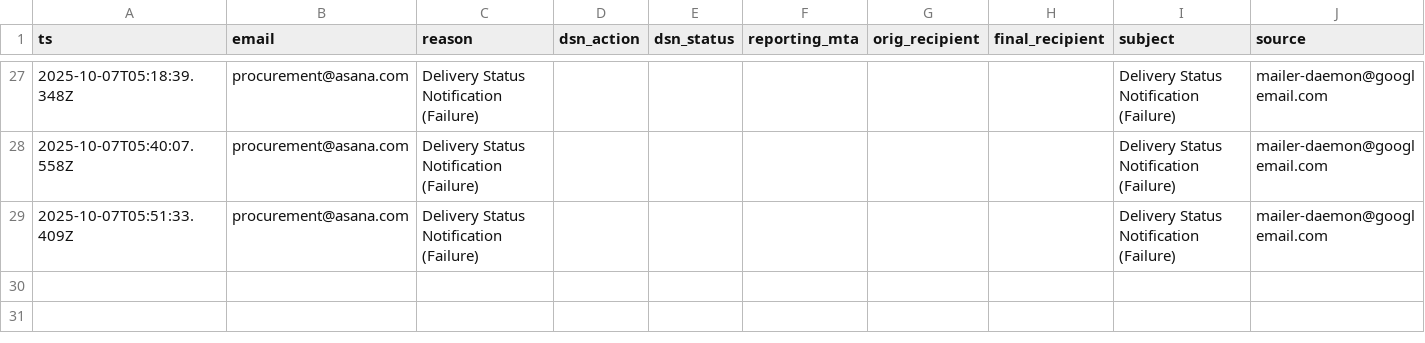
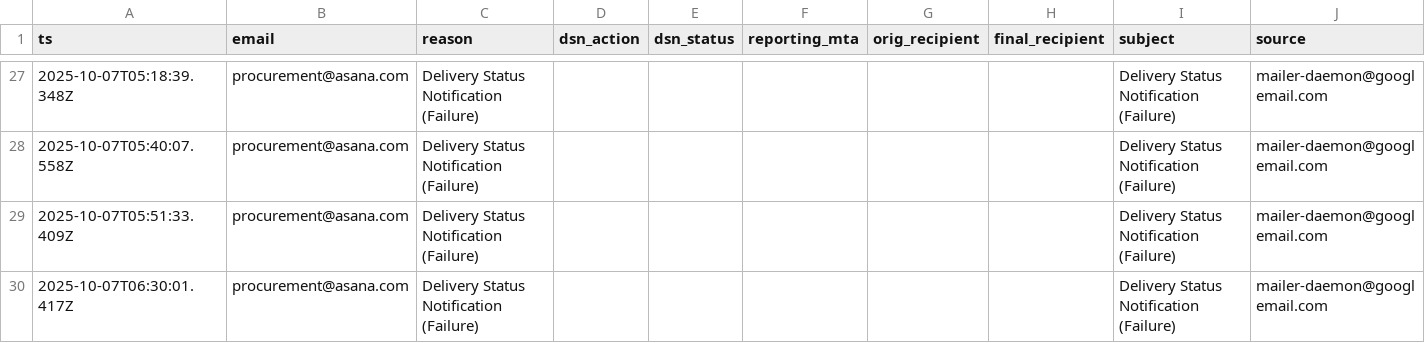
Before and after one commit to motuo666/cg-alert, a CSV file: data/bounces.csv, drawn as a sheet; only a part is shown, gaps mark what is left out; the diff names each change by its address in the sheet, - before the commit and + after, or states it on an @@ line.

```diff
--- a/data/bounces.csv
+++ b/data/bounces.csv
+row 30: 2025-10-07T06:30:01.417Z | procurement@asana.com | Delivery Status Notification (Failure) |  |  |  |  |  | Delivery Status Notification (Failure) | mailer-daemon@googlemail.com
```
Also changed, not shown: data/unsubscribes.csv.
